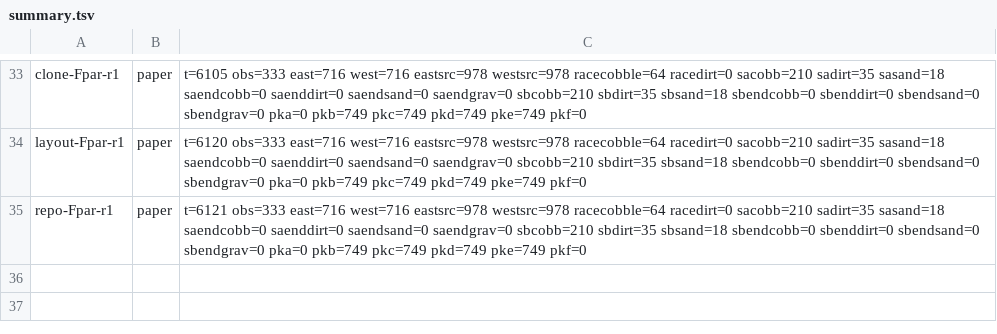
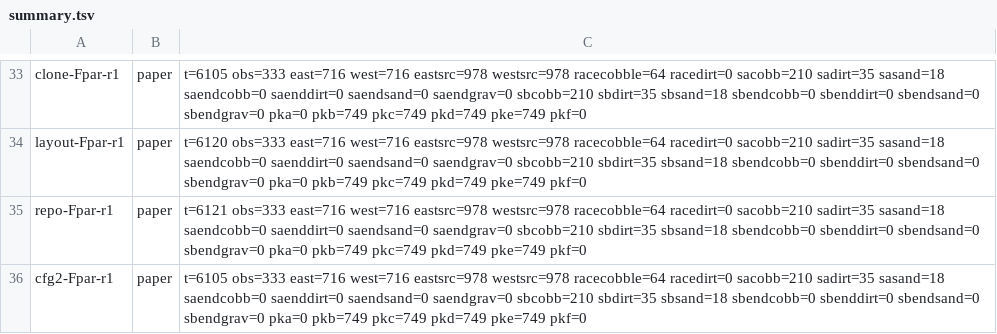
Before and after one commit to Quavon-dev/kirigami, a TSV file: testing/results/det/summary.tsv, drawn as a sheet; only a part is shown, gaps mark what is left out; the diff names each change by its address in the sheet, - before the commit and + after, or states it on an @@ line.

Commit message:
test: record deterministic run with the config file build

```diff
--- a/testing/results/det/summary.tsv
+++ b/testing/results/det/summary.tsv
+row 36: cfg2-Fpar-r1 | paper | t=6105 obs=333 east=716 west=716 eastsrc=978 westsrc=978 racecobble=64 racedirt=0 sacobb=210 sadirt=35 sasand=18 saendcobb=0 saenddirt=0 saendsand=0 saendgrav=0 sbcobb=210 sbdirt=35 sbsand=18 sbendcobb=0 sbenddirt=0 sbendsand=0 sbendgrav=0 pka=0 pkb=749 pkc=749 pkd=749 pke=749 pkf=0
```
